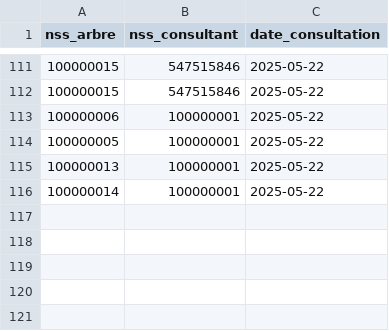
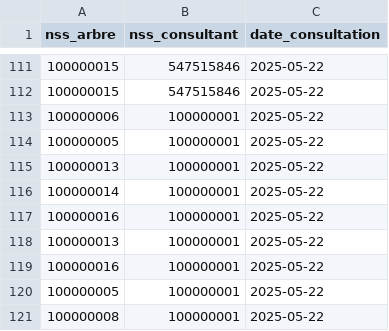
Before and after one commit to glenn-77/CYJAVA, a CSV file: Projet_Généalogique/ProjetGénéalogique/target/classes/consultations.csv, drawn as a sheet; only a part is shown, gaps mark what is left out.

```diff
--- a/Projet_Généalogique/ProjetGénéalogique/target/classes/consultations.csv
+++ b/Projet_Généalogique/ProjetGénéalogique/target/classes/consultations.csv
@@ -116 +116,6 @@ nss_arbre,nss_consultant,date_consultation
 100000014,100000001,2025-05-22
+100000016,100000001,2025-05-22
+100000013,100000001,2025-05-22
+100000016,100000001,2025-05-22
+100000005,100000001,2025-05-22
+100000008,100000001,2025-05-22
```
Also changed, not shown: 5 other files.
